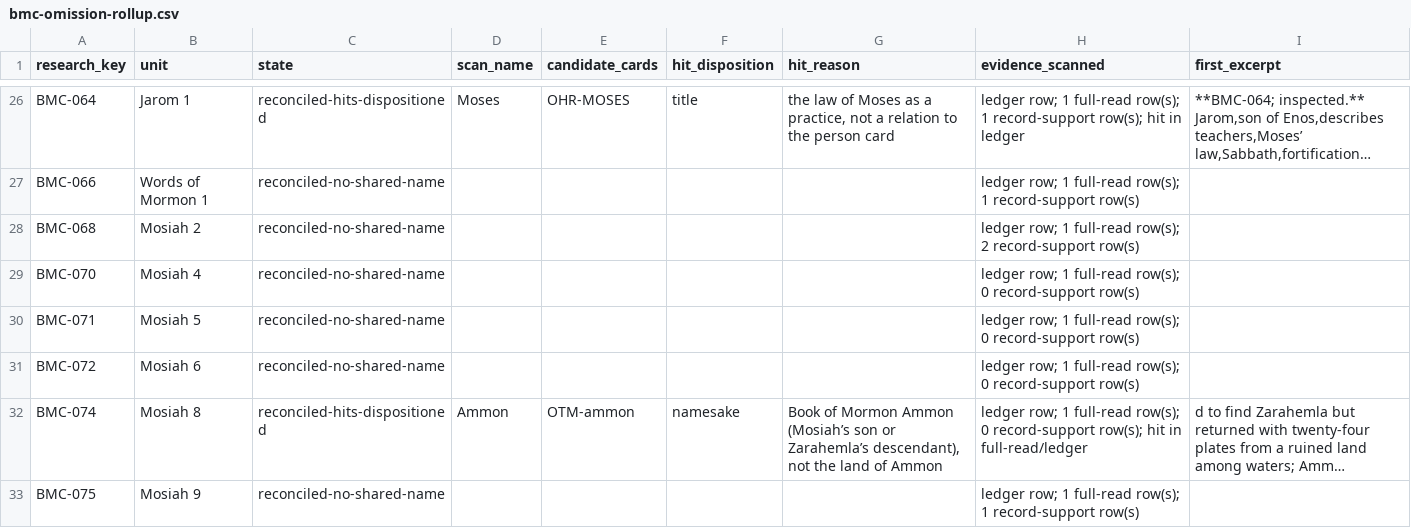
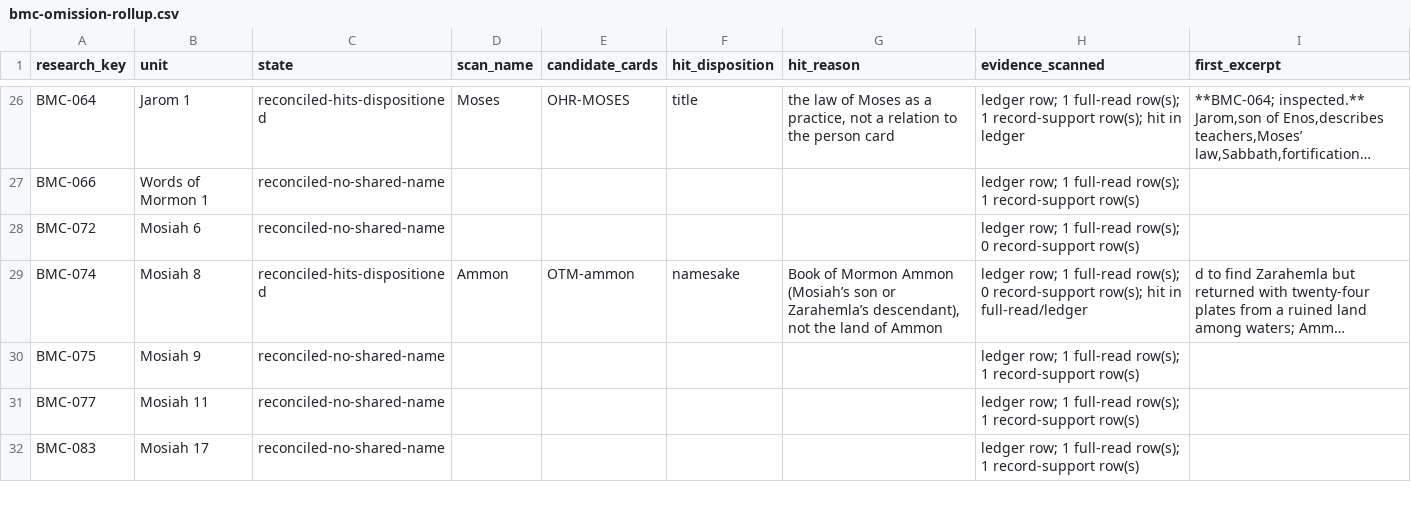
Before and after one commit to mckayec/universe-sandbox, a CSV file: docs/universes/packs/lds-standard-works/bmc-omission-rollup.csv, drawn as a sheet; only a part is shown, gaps mark what is left out; the shorter side is filled out with more unchanged rows; long unchanged cells end in …; the diff covers the shown part only; the diff names each change by its address in the sheet, - before the commit and + after, or states it on an @@ line.

```diff
--- a/docs/universes/packs/lds-standard-works/bmc-omission-rollup.csv
+++ b/docs/universes/packs/lds-standard-works/bmc-omission-rollup.csv
-row 28: BMC-068 | Mosiah 2 | reconciled-no-shared-name |  |  |  |  | ledger row; 1 full-read row(s); 2 record-support row(s)
-row 29: BMC-070 | Mosiah 4 | reconciled-no-shared-name |  |  |  |  | ledger row; 1 full-read row(s); 0 record-support row(s)
-row 30: BMC-071 | Mosiah 5 | reconciled-no-shared-name |  |  |  |  | ledger row; 1 full-read row(s); 0 record-support row(s)
```
Also changed, not shown: 19 removed rows elsewhere in this file, docs/universes/packs/lds-standard-works/bmc-source-views.csv, docs/universes/packs/lds-standard-works/bmc-textscan.csv, 9 other files.
